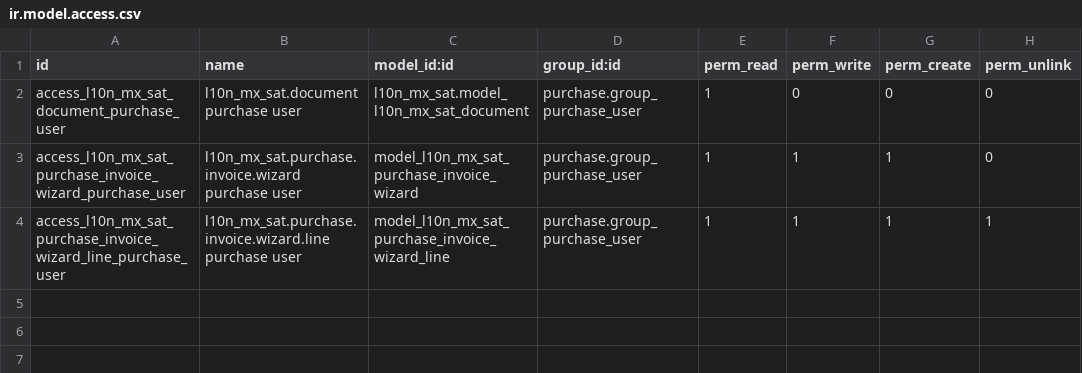
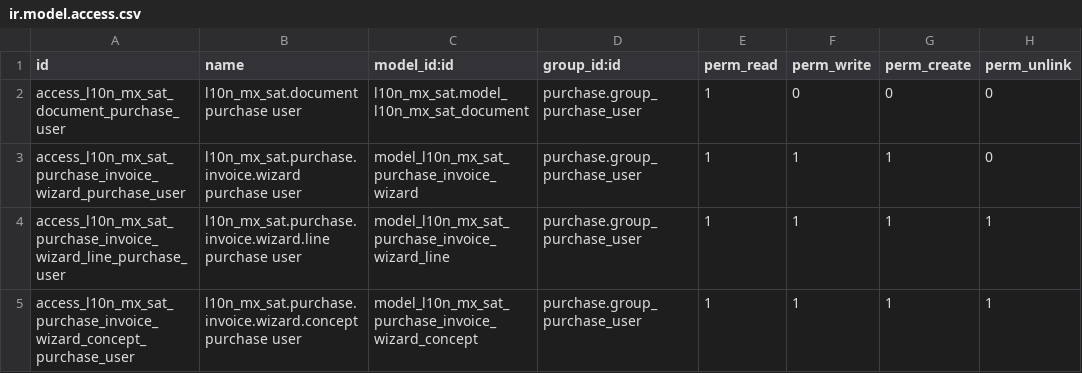
Before and after one commit to Jarsa/l10n-mexico, a CSV file: l10n_mx_sat_purchase/security/ir.model.access.csv, drawn as a sheet; the diff names each change by its address in the sheet, - before the commit and + after, or states it on an @@ line.

```diff
--- a/l10n_mx_sat_purchase/security/ir.model.access.csv
+++ b/l10n_mx_sat_purchase/security/ir.model.access.csv
+row 5: access_l10n_mx_sat_purchase_invoice_wizard_concept_purchase_user | l10n_mx_sat.purchase.invoice.wizard.concept purchase user | model_l10n_mx_sat_purchase_invoice_wizard_concept | purchase.group_purchase_user | 1 | 1 | 1 | 1
```
Also changed, not shown: 13 other files.
